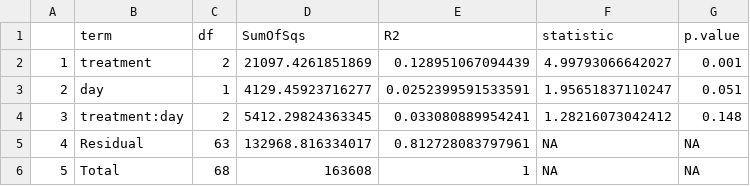
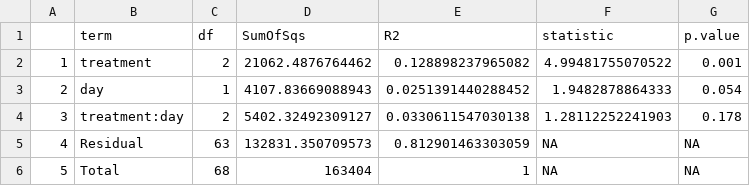
Before and after one commit to yaaminiv/green-crab-metabolomics, a CSV file: output/06-lipidomics-analysis/PCA/all-data-PERMANOVA-results.csv, drawn as a sheet.

Commit message:
redo PCA with reformatted data

```diff
--- a/output/06-lipidomics-analysis/PCA/all-data-PERMANOVA-results.csv
+++ b/output/06-lipidomics-analysis/PCA/all-data-PERMANOVA-results.csv
@@ -1,6 +1,6 @@
 ,term,df,SumOfSqs,R2,statistic,p.value
-1,treatment,2,21097.4261851869,0.128951067094439,4.99793066642027,0.001
-2,day,1,4129.45923716277,0.0252399591533591,1.95651837110247,0.051
-3,treatment:day,2,5412.29824363345,0.033080889954241,1.28216073042412,0.148
-4,Residual,63,132968.816334017,0.812728083797961,NA,NA
-5,Total,68,163608,1,NA,NA
+1,treatment,2,21062.4876764462,0.128898237965082,4.99481755070522,0.001
+2,day,1,4107.83669088943,0.0251391440288452,1.9482878864333,0.054
+3,treatment:day,2,5402.32492309127,0.0330611547030138,1.28112252241903,0.178
+4,Residual,63,132831.350709573,0.812901463303059,NA,NA
+5,Total,68,163404,1,NA,NA
```
Also changed, not shown: 4 other files.
